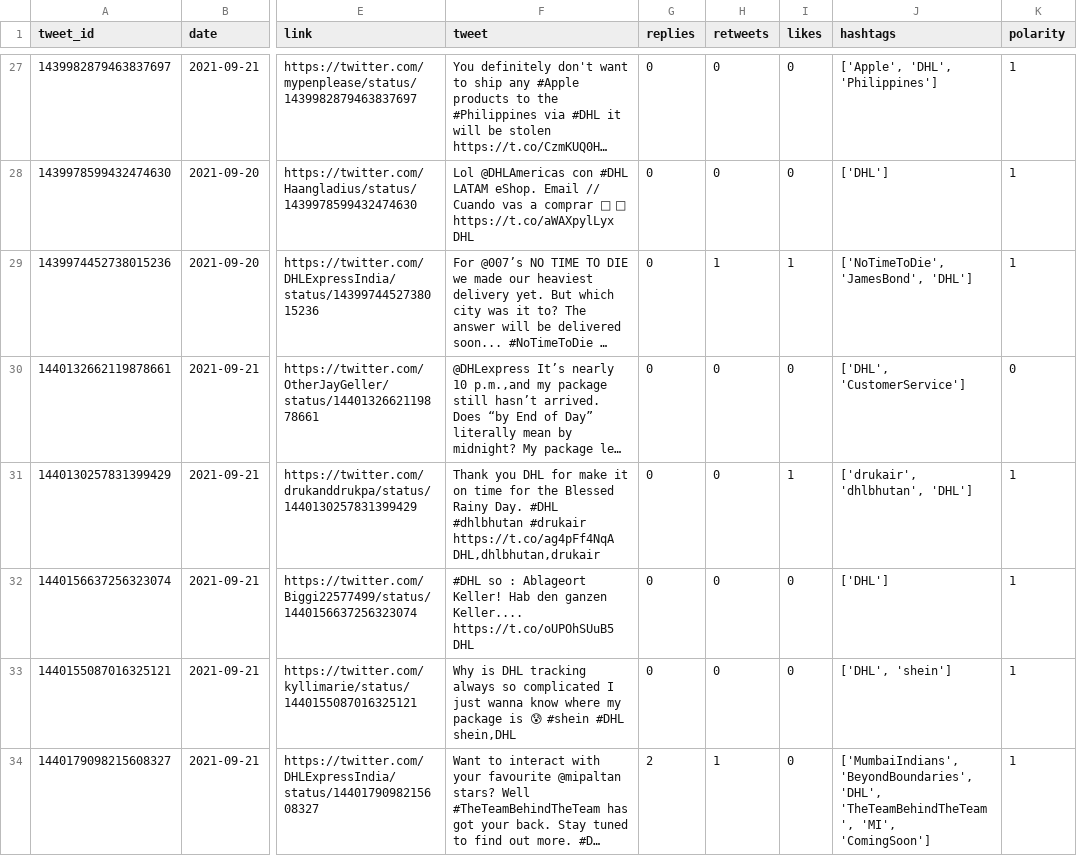
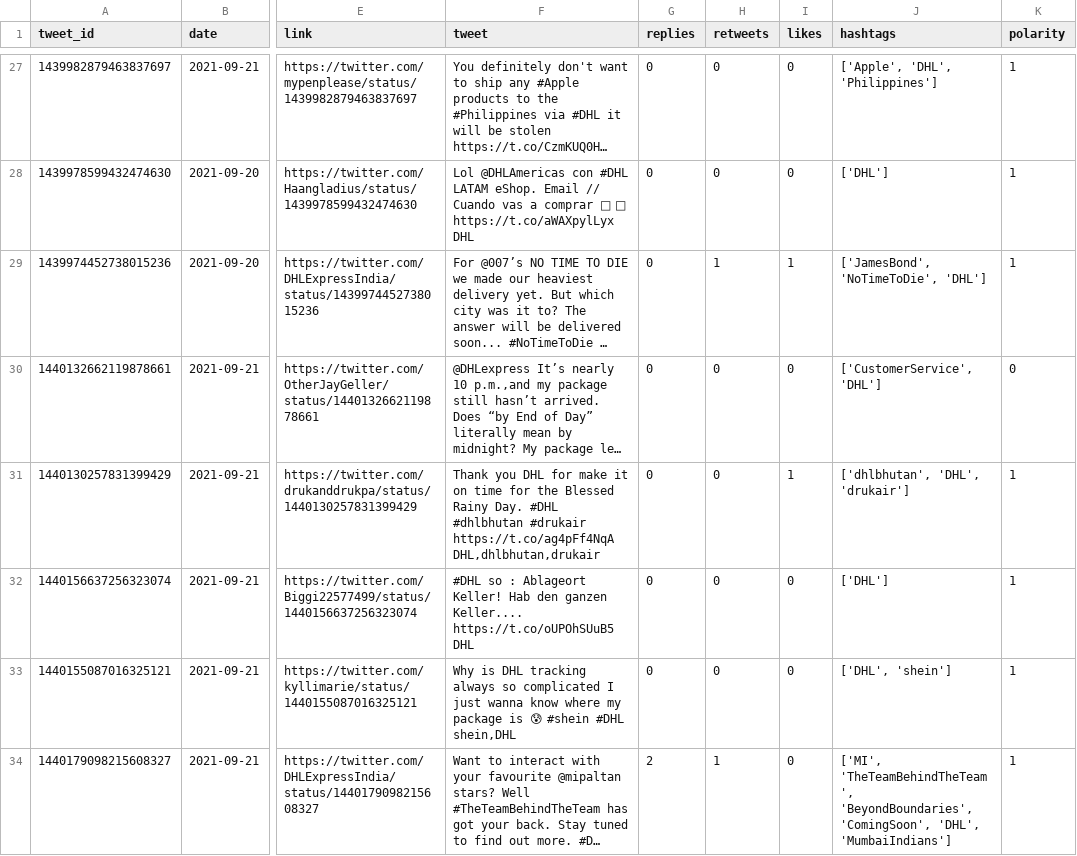
Before and after one commit to sarahhannes/tweet-sentiment, a CSV file: new_data_cleaned.csv, drawn as a sheet; only a part is shown, gaps mark what is left out; long unchanged cells end in …; the diff covers the shown part only; the diff names each change by its address in the sheet, - before the commit and + after, or states it on an @@ line.

Commit message:
Clean data using GH Action Tue Sep 21 20:21:04 MPST 2021

```diff
--- a/new_data_cleaned.csv
+++ b/new_data_cleaned.csv
-J29 (hashtags): ['NoTimeToDie', 'JamesBond', 'DHL']
+J29 (hashtags): ['JamesBond', 'NoTimeToDie', 'DHL']
-J30 (hashtags): ['DHL', 'CustomerService']
+J30 (hashtags): ['CustomerService', 'DHL']
-J31 (hashtags): ['drukair', 'dhlbhutan', 'DHL']
+J31 (hashtags): ['dhlbhutan', 'DHL', 'drukair']
-J34 (hashtags): ['MumbaiIndians', 'BeyondBoundaries', 'DHL', 'TheTeamBehindTheTeam', 'MI', 'ComingSoon']
+J34 (hashtags): ['MI', 'TheTeamBehindTheTeam', 'BeyondBoundaries', 'ComingSoon', 'DHL', 'MumbaiIndians']
```
Also changed, not shown: 3 added rows, 1 moved row and 32 edited cells elsewhere in this file.
